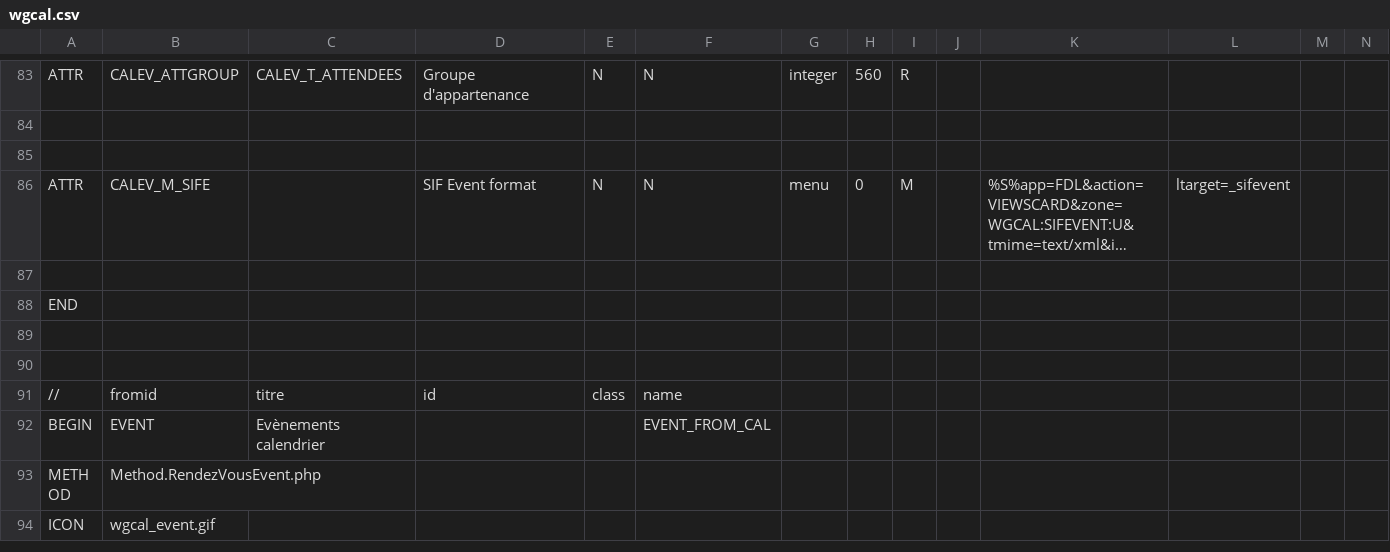
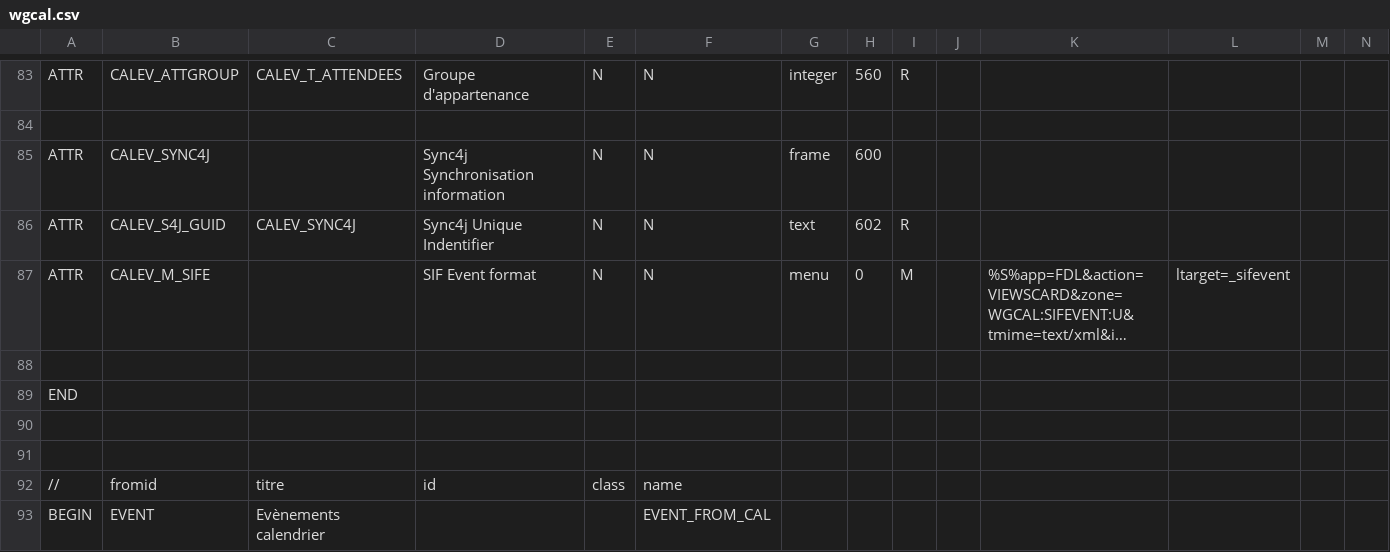
Before and after one commit to dynacase-labs/dynacase-thesaurus, a CSV file: wgcal/Families/wgcal.csv, drawn as a sheet; only a part is shown, gaps mark what is left out; the shorter side is filled out with more unchanged rows; long unchanged cells end in …; rows hold the shown columns only; the diff names each change by its address in the sheet, - before the commit and + after, or states it on an @@ line.

```diff
--- a/wgcal/Families/wgcal.csv
+++ b/wgcal/Families/wgcal.csv
-row 85: (empty)
+row 85: ATTR | CALEV_SYNC4J |  | Sync4j Synchronisation information | N | N | frame | 600
+row 86: ATTR | CALEV_S4J_GUID | CALEV_SYNC4J | Sync4j Unique Indentifier | N | N | text | 602 | R
```
Also changed, not shown: 3 other files.
